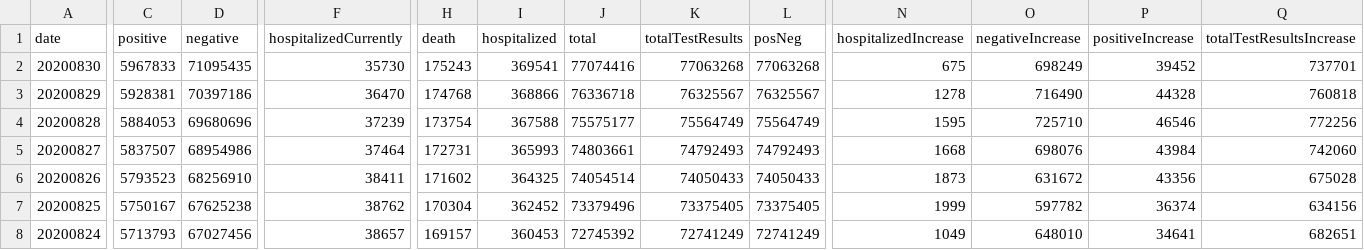
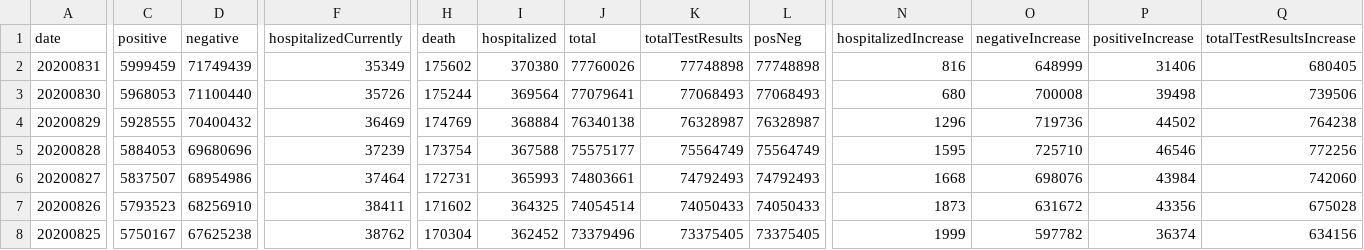
Before and after one commit to danap/ajqvue-covid19-tracking-db, a CSV file: data/us-daily/us-daily-01.csv, drawn as a sheet; only a part is shown, gaps mark what is left out; the shorter side is filled out with more unchanged rows; addresses are those after the commit; rows hold the shown columns only; the diff covers the shown part only; the diff names each change by its address in the sheet, - before the commit and + after, or states it on an @@ line.

```diff
--- a/data/us-daily/us-daily-01.csv
+++ b/data/us-daily/us-daily-01.csv
+row 2: 20200831 | 5999459 | 71749439 | 35349 | 175602 | 370380 | 77760026 | 77748898 | 77748898 | 816 | 648999 | 31406 | 680405
-C3 (positive): 5967833
+C3 (positive): 5968053
-D3 (negative): 71095435
+D3 (negative): 71100440
-F3 (hospitalizedCurrently): 35730
+F3 (hospitalizedCurrently): 35726
-H3 (death): 175243
+H3 (death): 175244
-I3 (hospitalized): 369541
+I3 (hospitalized): 369564
-J3 (total): 77074416
+J3 (total): 77079641
-K3 (totalTestResults): 77063268
+K3 (totalTestResults): 77068493
-L3 (posNeg): 77063268
+L3 (posNeg): 77068493
-N3 (hospitalizedIncrease): 675
+N3 (hospitalizedIncrease): 680
-O3 (negativeIncrease): 698249
+O3 (negativeIncrease): 700008
-P3 (positiveIncrease): 39452
+P3 (positiveIncrease): 39498
-Q3 (totalTestResultsIncrease): 737701
+Q3 (totalTestResultsIncrease): 739506
-C4 (positive): 5928381
+C4 (positive): 5928555
-D4 (negative): 70397186
+D4 (negative): 70400432
-F4 (hospitalizedCurrently): 36470
+F4 (hospitalizedCurrently): 36469
-H4 (death): 174768
+H4 (death): 174769
-I4 (hospitalized): 368866
+I4 (hospitalized): 368884
-J4 (total): 76336718
+J4 (total): 76340138
-K4 (totalTestResults): 76325567
+K4 (totalTestResults): 76328987
-L4 (posNeg): 76325567
+L4 (posNeg): 76328987
-N4 (hospitalizedIncrease): 1278
+N4 (hospitalizedIncrease): 1296
-O4 (negativeIncrease): 716490
+O4 (negativeIncrease): 719736
-P4 (positiveIncrease): 44328
+P4 (positiveIncrease): 44502
-Q4 (totalTestResultsIncrease): 760818
+Q4 (totalTestResultsIncrease): 764238
```
Also changed, not shown: 51 edited cells elsewhere in this file, data/us-daily/us-daily.csv, 3 other files.
